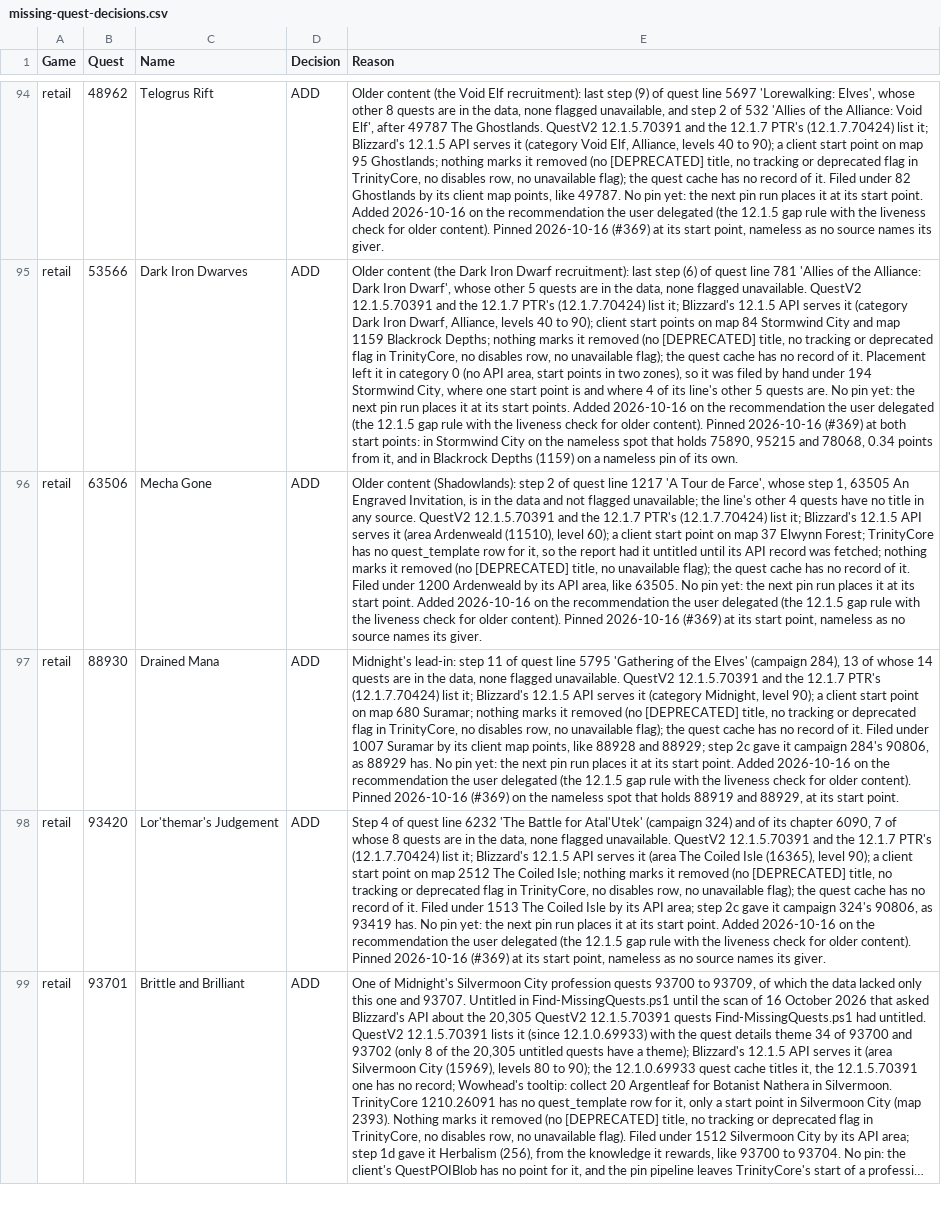
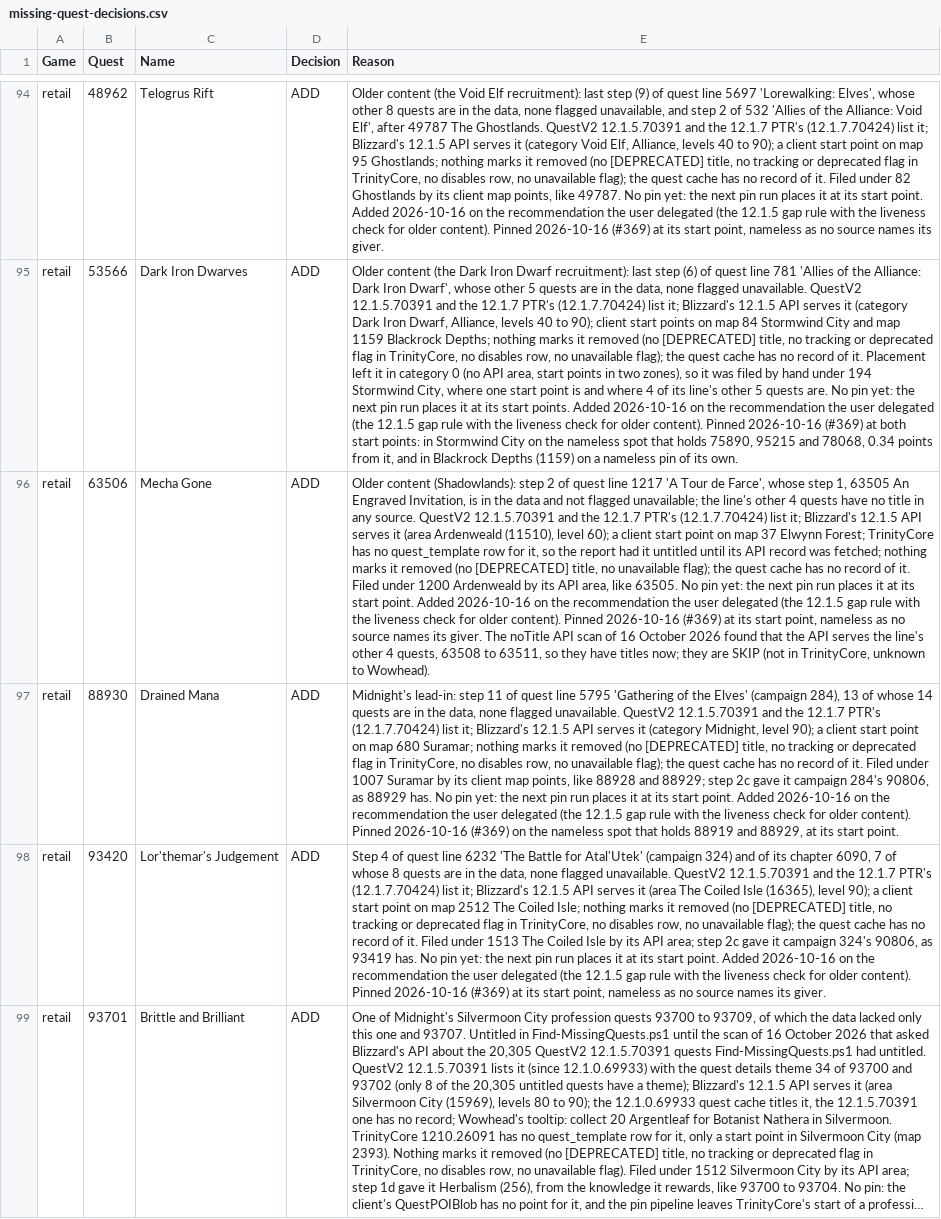
Before and after one commit to AlistairJM/QuestCompletist, a CSV file: docs/plans/missing-quest-decisions.csv, drawn as a sheet; only a part is shown, gaps mark what is left out; long unchanged cells end in …; the diff covers the shown part only; the diff names each change by its address in the sheet, - before the commit and + after, or states it on an @@ line.

```diff
--- a/docs/plans/missing-quest-decisions.csv
+++ b/docs/plans/missing-quest-decisions.csv
-E96 (Reason): …its giver.
+E96 (Reason): …its giver. The noTitle API scan of 16 October 2026 found that the API serves the line's other 4 quests, 63508 to 63511, so they have titles now; they are SKIP (not in TrinityCore, unknown to Wowhead).
```
Also changed, not shown: 2 edited cells elsewhere in this file, 3 other files.
